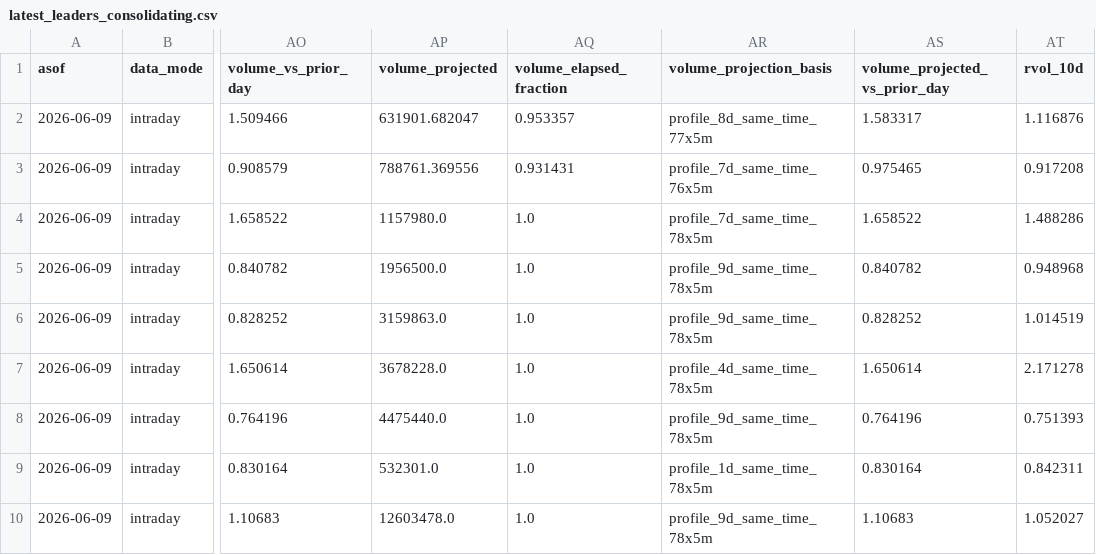
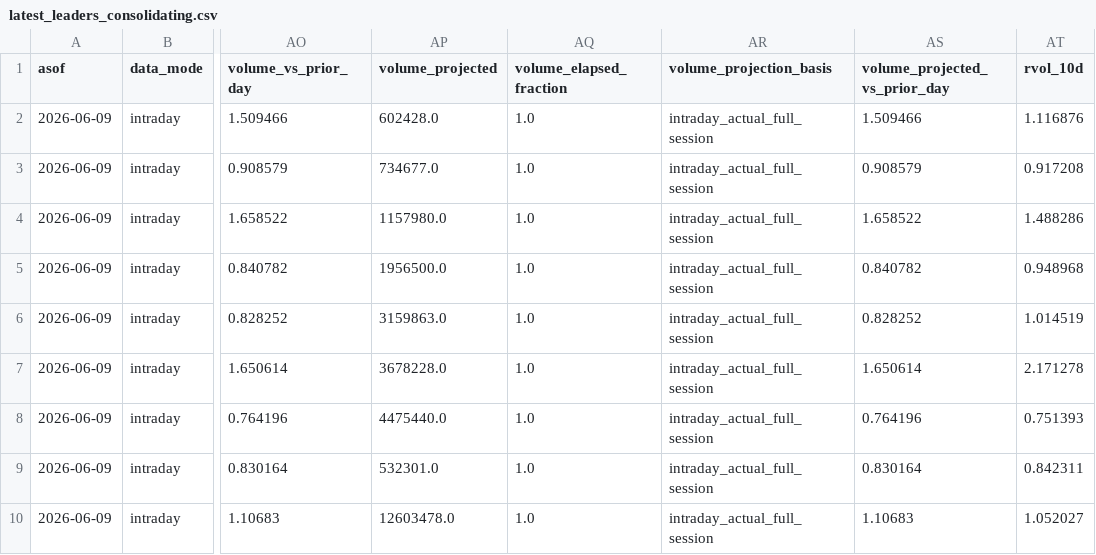
Before and after one commit to vmossini/radar-dashboard, a CSV file: latest_leaders_consolidating.csv, drawn as a sheet; only a part is shown, gaps mark what is left out; the diff names each change by its address in the sheet, - before the commit and + after, or states it on an @@ line.

```diff
--- a/latest_leaders_consolidating.csv
+++ b/latest_leaders_consolidating.csv
-AP2 (volume_projected): 631901.682047
+AP2 (volume_projected): 602428.0
-AQ2 (volume_elapsed_fraction): 0.953357
+AQ2 (volume_elapsed_fraction): 1.0
-AR2 (volume_projection_basis): profile_8d_same_time_77x5m
+AR2 (volume_projection_basis): intraday_actual_full_session
-AS2 (volume_projected_vs_prior_day): 1.583317
+AS2 (volume_projected_vs_prior_day): 1.509466
-AP3 (volume_projected): 788761.369556
+AP3 (volume_projected): 734677.0
-AQ3 (volume_elapsed_fraction): 0.931431
+AQ3 (volume_elapsed_fraction): 1.0
-AR3 (volume_projection_basis): profile_7d_same_time_76x5m
+AR3 (volume_projection_basis): intraday_actual_full_session
-AS3 (volume_projected_vs_prior_day): 0.975465
+AS3 (volume_projected_vs_prior_day): 0.908579
-AR4 (volume_projection_basis): profile_7d_same_time_78x5m
+AR4 (volume_projection_basis): intraday_actual_full_session
-AR5:AR6 (volume_projection_basis): profile_9d_same_time_78x5m
+AR5:AR6 (volume_projection_basis): intraday_actual_full_session
-AR7 (volume_projection_basis): profile_4d_same_time_78x5m
+AR7 (volume_projection_basis): intraday_actual_full_session
-AR8 (volume_projection_basis): profile_9d_same_time_78x5m
+AR8 (volume_projection_basis): intraday_actual_full_session
-AR9 (volume_projection_basis): profile_1d_same_time_78x5m
+AR9 (volume_projection_basis): intraday_actual_full_session
-AR10 (volume_projection_basis): profile_9d_same_time_78x5m
+AR10 (volume_projection_basis): intraday_actual_full_session
```
Also changed, not shown: latest_all_leaders.csv, signal_journal.csv, 1 other file.
